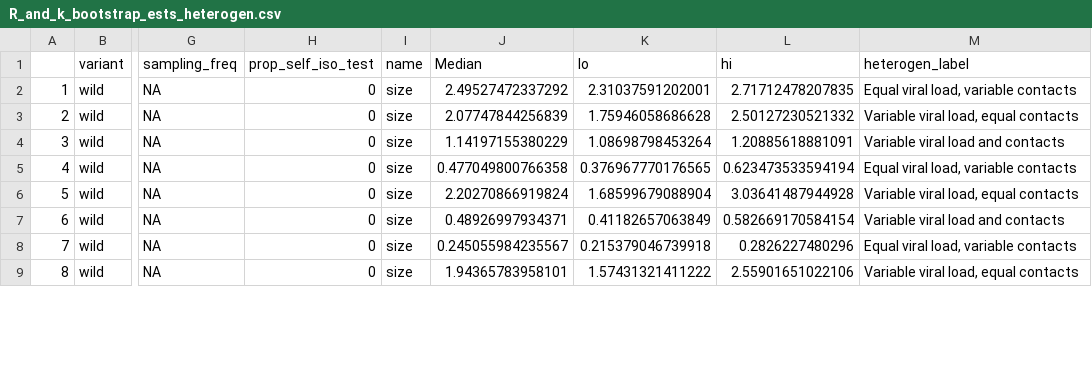
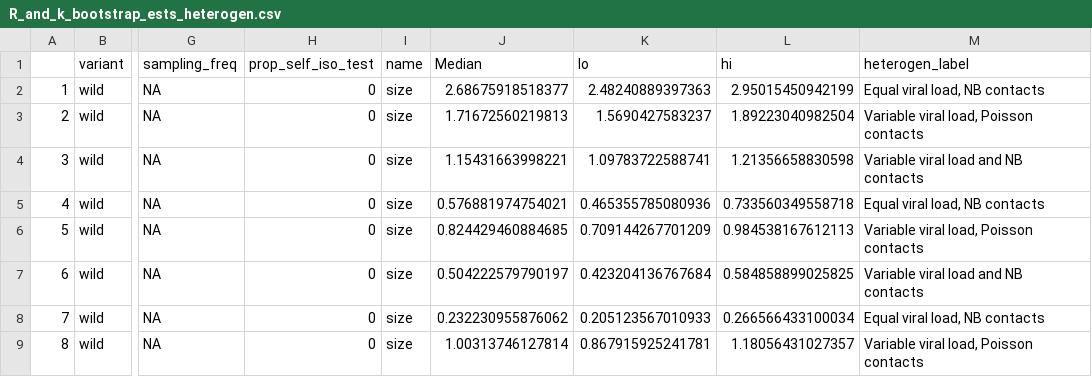
Before and after one commit to bquilty25/superspreading_testing, a CSV file: results/R_and_k_bootstrap_ests_heterogen.csv, drawn as a sheet; only a part is shown, gaps mark what is left out; the diff covers the shown part only; the diff names each change by its address in the sheet, - before the commit and + after, or states it on an @@ line.

```diff
--- a/results/R_and_k_bootstrap_ests_heterogen.csv
+++ b/results/R_and_k_bootstrap_ests_heterogen.csv
-J2 (Median): 2.49527472337292
+J2 (Median): 2.68675918518377
-K2 (lo): 2.31037591202001
+K2 (lo): 2.48240889397363
-L2 (hi): 2.71712478207835
+L2 (hi): 2.95015450942199
-M2 (heterogen_label): Equal viral load, variable contacts
+M2 (heterogen_label): Equal viral load, NB contacts
-J3 (Median): 2.07747844256839
+J3 (Median): 1.71672560219813
-K3 (lo): 1.75946058686628
+K3 (lo): 1.5690427583237
-L3 (hi): 2.50127230521332
+L3 (hi): 1.89223040982504
-M3 (heterogen_label): Variable viral load, equal contacts
+M3 (heterogen_label): Variable viral load, Poisson contacts
-J4 (Median): 1.14197155380229
+J4 (Median): 1.15431663998221
-K4 (lo): 1.08698798453264
+K4 (lo): 1.09783722588741
-L4 (hi): 1.20885618881091
+L4 (hi): 1.21356658830598
-M4 (heterogen_label): Variable viral load and contacts
+M4 (heterogen_label): Variable viral load and NB contacts
-J5 (Median): 0.477049800766358
+J5 (Median): 0.576881974754021
-K5 (lo): 0.376967770176565
+K5 (lo): 0.465355785080936
-L5 (hi): 0.623473533594194
+L5 (hi): 0.733560349558718
-M5 (heterogen_label): Equal viral load, variable contacts
+M5 (heterogen_label): Equal viral load, NB contacts
-J6 (Median): 2.20270866919824
+J6 (Median): 0.824429460884685
-K6 (lo): 1.68599679088904
+K6 (lo): 0.709144267701209
-L6 (hi): 3.03641487944928
+L6 (hi): 0.984538167612113
-M6 (heterogen_label): Variable viral load, equal contacts
+M6 (heterogen_label): Variable viral load, Poisson contacts
-J7 (Median): 0.48926997934371
+J7 (Median): 0.504222579790197
-K7 (lo): 0.41182657063849
+K7 (lo): 0.423204136767684
-L7 (hi): 0.582669170584154
+L7 (hi): 0.584858899025825
-M7 (heterogen_label): Variable viral load and contacts
+M7 (heterogen_label): Variable viral load and NB contacts
-J8 (Median): 0.245055984235567
+J8 (Median): 0.232230955876062
-K8 (lo): 0.215379046739918
+K8 (lo): 0.205123567010933
-L8 (hi): 0.2826227480296
+L8 (hi): 0.266566433100034
-M8 (heterogen_label): Equal viral load, variable contacts
+M8 (heterogen_label): Equal viral load, NB contacts
-J9 (Median): 1.94365783958101
+J9 (Median): 1.00313746127814
-K9 (lo): 1.57431321411222
+K9 (lo): 0.867915925241781
-L9 (hi): 2.55901651022106
+L9 (hi): 1.18056431027357
-M9 (heterogen_label): Variable viral load, equal contacts
+M9 (heterogen_label): Variable viral load, Poisson contacts
```
Also changed, not shown: 52 edited cells elsewhere in this file, results/R_and_k_bootstrap_ests.csv, 20 other files.
